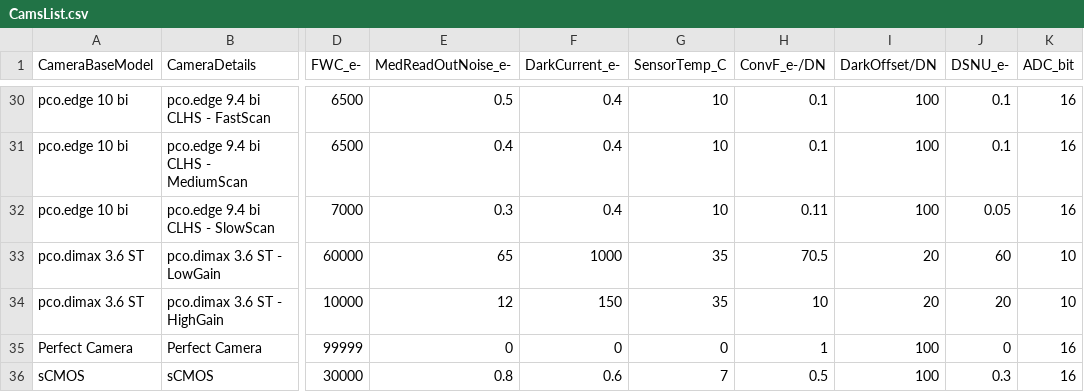
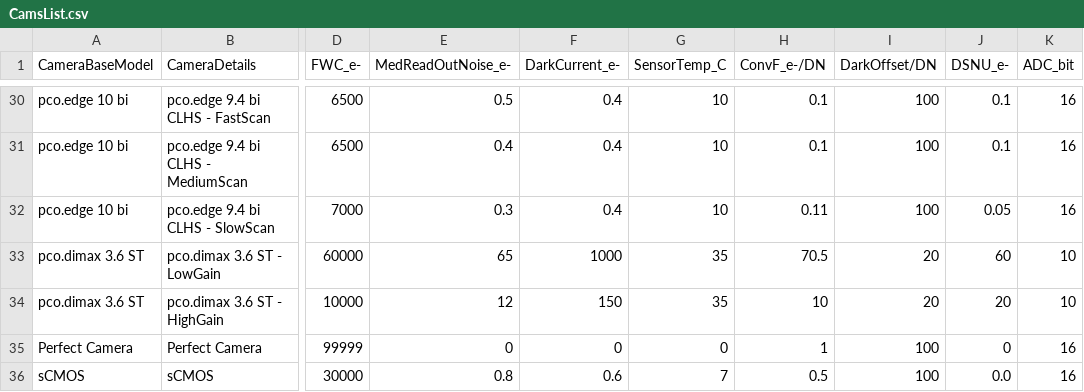
Before and after one commit to DrAlexanderDietz/pco.calculator-for-image-simulation, a CSV file: Resources/CamsList.csv, drawn as a sheet; only a part is shown, gaps mark what is left out; the diff names each change by its address in the sheet, - before the commit and + after, or states it on an @@ line.

Commit message:
Update camera specifications in CamsList.csv
set DSNU sCMOS to zero

```diff
--- a/Resources/CamsList.csv
+++ b/Resources/CamsList.csv
-J36 (DSNU_e-): 0.3
+J36 (DSNU_e-): 0.0
```
